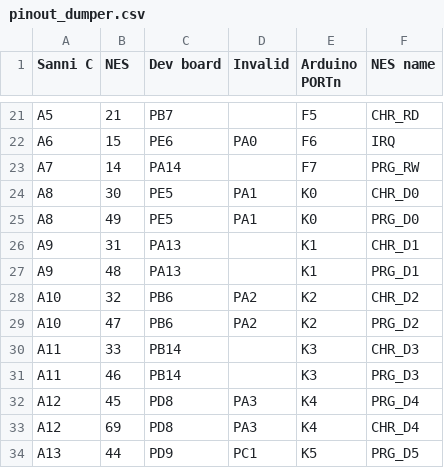
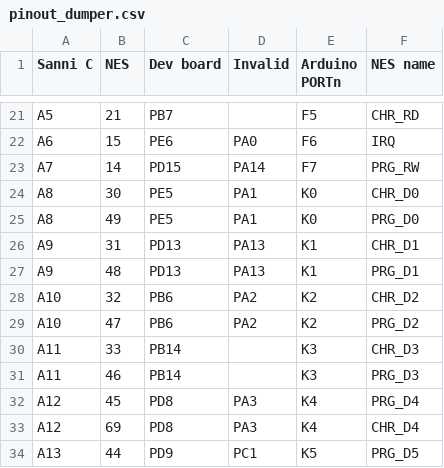
Before and after one commit to Ruj89/wch_dumper, a CSV file: pinout_dumper.csv, drawn as a sheet; only a part is shown, gaps mark what is left out.

```diff
--- a/pinout_dumper.csv
+++ b/pinout_dumper.csv
@@ -22,7 +22,7 @@ A5,21,PB7,,F5,CHR_RD
 A6,15,PE6,PA0,F6,IRQ
-A7,14,PA14,,F7,PRG_RW
+A7,14,PD15,PA14,F7,PRG_RW
 A8,30,PE5,PA1,K0,CHR_D0
 A8,49,PE5,PA1,K0,PRG_D0
-A9,31,PA13,,K1,CHR_D1
-A9,48,PA13,,K1,PRG_D1
+A9,31,PD13,PA13,K1,CHR_D1
+A9,48,PD13,PA13,K1,PRG_D1
 A10,32,PB6,PA2,K2,CHR_D2
```
Also changed, not shown: 1 other file.
